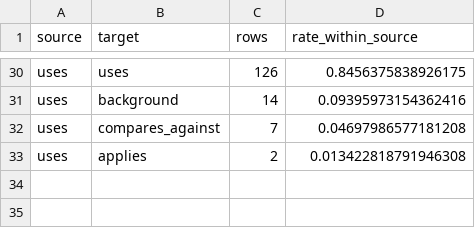
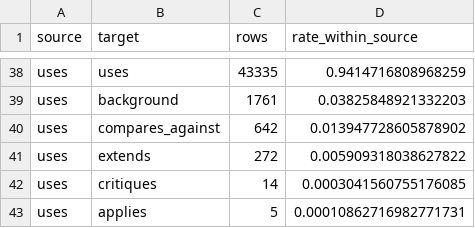
Before and after one commit to Baron-Sun/scisci-citeevidence-cs-mvp, a CSV file: data/processed/phase1_phase2_calibration_by_stratum.csv, drawn as a sheet; only a part is shown, gaps mark what is left out; addresses are those after the commit; the diff covers the shown part only; the diff names each change by its address in the sheet, - before the commit and + after, or states it on an @@ line.

```diff
--- a/data/processed/phase1_phase2_calibration_by_stratum.csv
+++ b/data/processed/phase1_phase2_calibration_by_stratum.csv
-C38 (rows): 126
+C38 (rows): 43335
-D38 (rate_within_source): 0.8456375838926175
+D38 (rate_within_source): 0.9414716808968259
-C39 (rows): 14
+C39 (rows): 1761
-D39 (rate_within_source): 0.09395973154362416
+D39 (rate_within_source): 0.03825848921332203
-C40 (rows): 7
+C40 (rows): 642
-D40 (rate_within_source): 0.04697986577181208
+D40 (rate_within_source): 0.013947728605878902
+row 41: uses | extends | 272 | 0.005909318038627822
+row 42: uses | critiques | 14 | 0.0003041560755176085
-C43 (rows): 2
+C43 (rows): 5
-D43 (rate_within_source): 0.013422818791946308
+D43 (rate_within_source): 0.00010862716982771731
```
Also changed, not shown: 15 added rows, 7 removed rows and 42 edited cells elsewhere in this file, data/processed/evidence_backed_object_graph_nodes.csv, data/processed/evidence_cards.csv, 23 other files.
